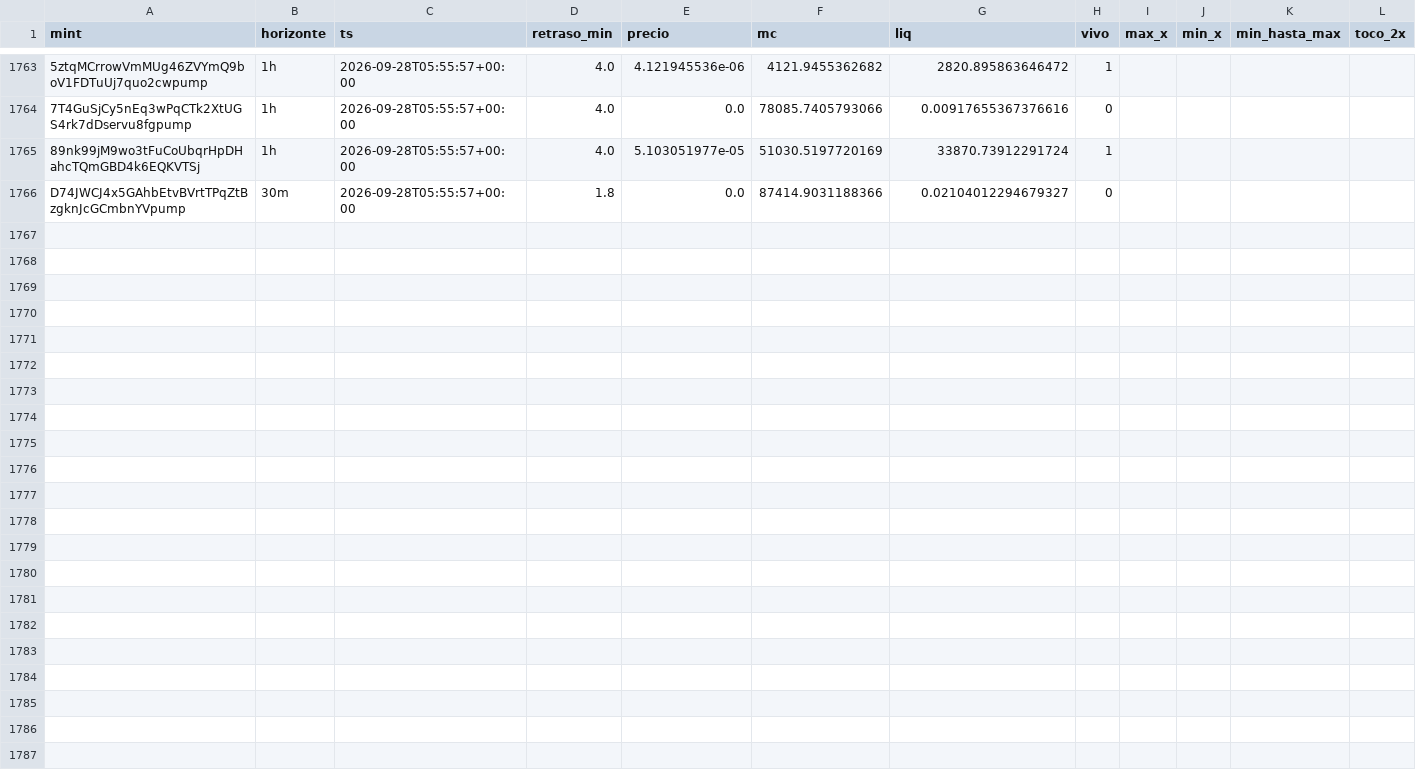
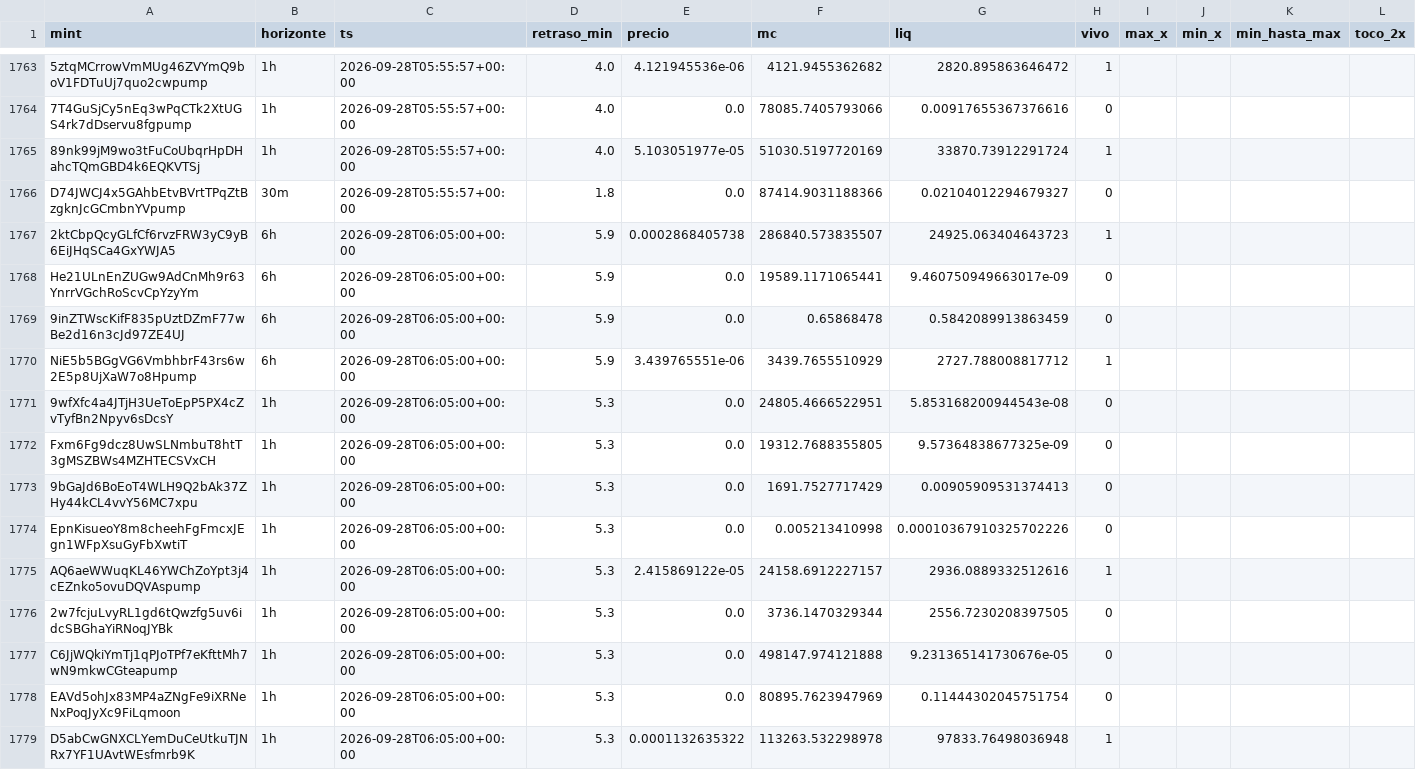
Before and after one commit to eriphelo15/An-lisis-cuantitativo, a CSV file: seguimiento.csv, drawn as a sheet; only a part is shown, gaps mark what is left out; rows hold the shown columns only; the diff covers the shown part only; the diff names each change by its address in the sheet, - before the commit and + after, or states it on an @@ line.

```diff
--- a/seguimiento.csv
+++ b/seguimiento.csv
+row 1767: 2ktCbpQcyGLfCf6rvzFRW3yC9yB6EiJHqSCa4GxYWJA5 | 6h | 2026-09-28T06:05:00+00:00 | 5.9 | 0.0002868405738 | 286840.573835507 | 24925.063404643723 | 1
+row 1768: He21ULnEnZUGw9AdCnMh9r63YnrrVGchRoScvCpYzyYm | 6h | 2026-09-28T06:05:00+00:00 | 5.9 | 0.0 | 19589.1171065441 | 9.460750949663017e-09 | 0
+row 1769: 9inZTWscKifF835pUztDZmF77wBe2d16n3cJd97ZE4UJ | 6h | 2026-09-28T06:05:00+00:00 | 5.9 | 0.0 | 0.65868478 | 0.5842089913863459 | 0
+row 1770: NiE5b5BGgVG6VmbhbrF43rs6w2E5p8UjXaW7o8Hpump | 6h | 2026-09-28T06:05:00+00:00 | 5.9 | 3.439765551e-06 | 3439.7655510929 | 2727.788008817712 | 1
+row 1771: 9wfXfc4a4JTjH3UeToEpP5PX4cZvTyfBn2Npyv6sDcsY | 1h | 2026-09-28T06:05:00+00:00 | 5.3 | 0.0 | 24805.4666522951 | 5.853168200944543e-08 | 0
+row 1772: Fxm6Fg9dcz8UwSLNmbuT8htT3gMSZBWs4MZHTECSVxCH | 1h | 2026-09-28T06:05:00+00:00 | 5.3 | 0.0 | 19312.7688355805 | 9.57364838677325e-09 | 0
+row 1773: 9bGaJd6BoEoT4WLH9Q2bAk37ZHy44kCL4vvY56MC7xpu | 1h | 2026-09-28T06:05:00+00:00 | 5.3 | 0.0 | 1691.7527717429 | 0.00905909531374413 | 0
+row 1774: EpnKisueoY8m8cheehFgFmcxJEgn1WFpXsuGyFbXwtiT | 1h | 2026-09-28T06:05:00+00:00 | 5.3 | 0.0 | 0.005213410998 | 0.00010367910325702226 | 0
+row 1775: AQ6aeWWuqKL46YWChZoYpt3j4cEZnko5ovuDQVAspump | 1h | 2026-09-28T06:05:00+00:00 | 5.3 | 2.415869122e-05 | 24158.6912227157 | 2936.0889332512616 | 1
+row 1776: 2w7fcjuLvyRL1gd6tQwzfg5uv6idcSBGhaYiRNoqJYBk | 1h | 2026-09-28T06:05:00+00:00 | 5.3 | 0.0 | 3736.1470329344 | 2556.7230208397505 | 0
+row 1777: C6JjWQkiYmTj1qPJoTPf7eKfttMh7wN9mkwCGteapump | 1h | 2026-09-28T06:05:00+00:00 | 5.3 | 0.0 | 498147.974121888 | 9.231365141730676e-05 | 0
+row 1778: EAVd5ohJx83MP4aZNgFe9iXRNeNxPoqJyXc9FiLqmoon | 1h | 2026-09-28T06:05:00+00:00 | 5.3 | 0.0 | 80895.7623947969 | 0.11444302045751754 | 0
+row 1779: D5abCwGNXCLYemDuCeUtkuTJNRx7YF1UAvtWEsfmrb9K | 1h | 2026-09-28T06:05:00+00:00 | 5.3 | 0.0001132635322 | 113263.532298978 | 97833.76498036948 | 1
```
Also changed, not shown: 12 added rows elsewhere in this file, alertas.csv, detecciones.csv, 2 other files.
